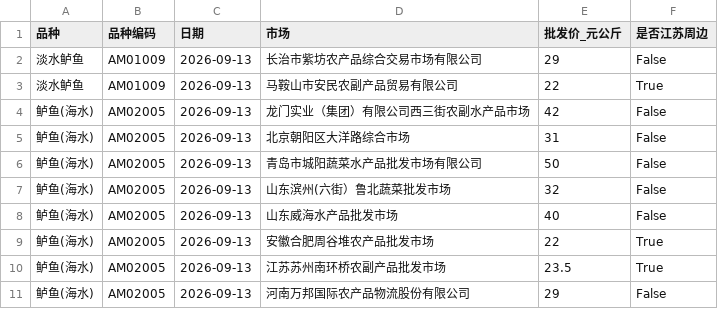
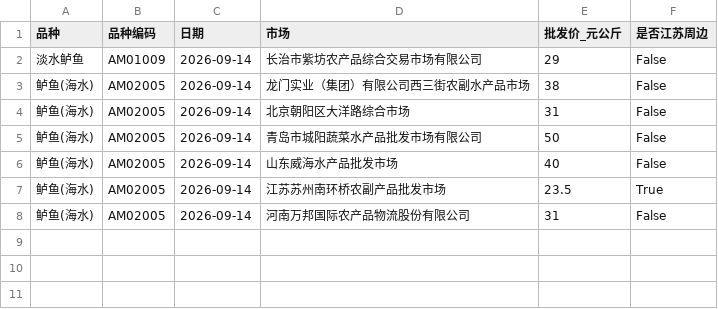
Before and after one commit to gehuEOD/fish-price-dashboard, a CSV file: fish_prices.csv, drawn as a sheet.

```diff
--- a/fish_prices.csv
+++ b/fish_prices.csv
@@ -1,11 +1,8 @@
 品种,品种编码,日期,市场,批发价_元公斤,是否江苏周边
-淡水鲈鱼,AM01009,2026-09-13,长治市紫坊农产品综合交易市场有限公司,29,False
-淡水鲈鱼,AM01009,2026-09-13,马鞍山市安民农副产品贸易有限公司,22,True
-鲈鱼(海水),AM02005,2026-09-13,龙门实业（集团）有限公司西三街农副水产品市场,42,False
-鲈鱼(海水),AM02005,2026-09-13,北京朝阳区大洋路综合市场,31,False
-鲈鱼(海水),AM02005,2026-09-13,青岛市城阳蔬菜水产品批发市场有限公司,50,False
-鲈鱼(海水),AM02005,2026-09-13,山东滨州(六街）鲁北蔬菜批发市场,32,False
-鲈鱼(海水),AM02005,2026-09-13,山东威海水产品批发市场,40,False
-鲈鱼(海水),AM02005,2026-09-13,安徽合肥周谷堆农产品批发市场,22,True
-鲈鱼(海水),AM02005,2026-09-13,江苏苏州南环桥农副产品批发市场,23.5,True
-鲈鱼(海水),AM02005,2026-09-13,河南万邦国际农产品物流股份有限公司,29,False
+淡水鲈鱼,AM01009,2026-09-14,长治市紫坊农产品综合交易市场有限公司,29,False
+鲈鱼(海水),AM02005,2026-09-14,龙门实业（集团）有限公司西三街农副水产品市场,38,False
+鲈鱼(海水),AM02005,2026-09-14,北京朝阳区大洋路综合市场,31,False
+鲈鱼(海水),AM02005,2026-09-14,青岛市城阳蔬菜水产品批发市场有限公司,50,False
+鲈鱼(海水),AM02005,2026-09-14,山东威海水产品批发市场,40,False
+鲈鱼(海水),AM02005,2026-09-14,江苏苏州南环桥农副产品批发市场,23.5,True
+鲈鱼(海水),AM02005,2026-09-14,河南万邦国际农产品物流股份有限公司,31,False
```
Also changed, not shown: fish_prices_history.csv, 4 other files.
